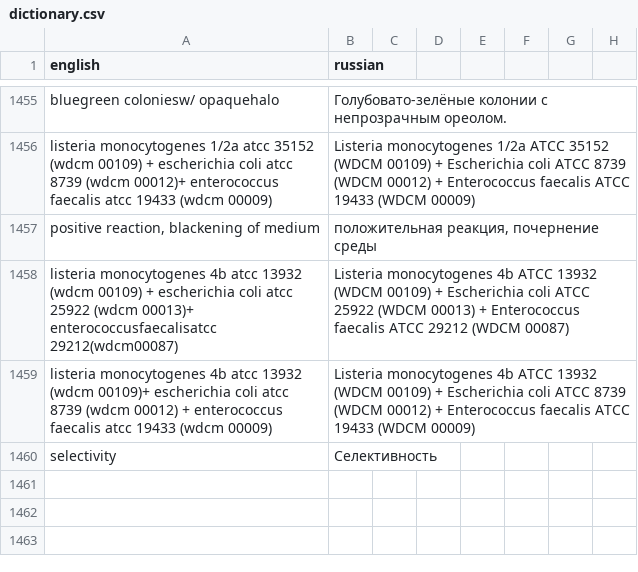
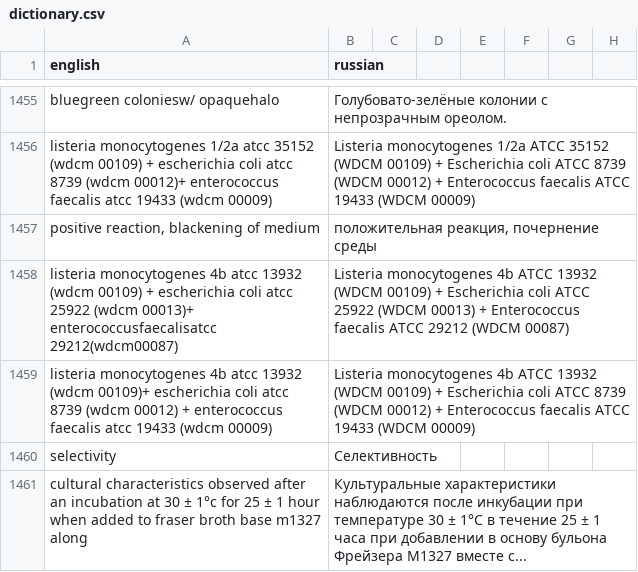
Before and after one commit to isabellehex/coa-translator, a CSV file: dictionary.csv, drawn as a sheet; only a part is shown, gaps mark what is left out.

```diff
--- a/dictionary.csv
+++ b/dictionary.csv
@@ -1460 +1460,2 @@ listeria monocytogenes 4b atcc 13932 (wdcm 00109)+ escherichia coli atcc 8739 (w
 selectivity;Селективность
+cultural characteristics observed after an incubation at 30 ± 1°c for 25 ± 1 hour when added to fraser broth base m1327 along;Культуральные характеристики наблюдаются после инкубации при температуре 30 ± 1°C в течение 25 ± 1 часа при добавлении в основу бульона Фрейзера M1327 вместе с...
```
